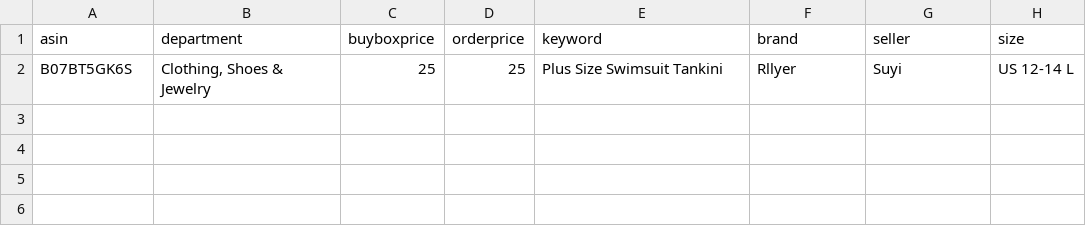
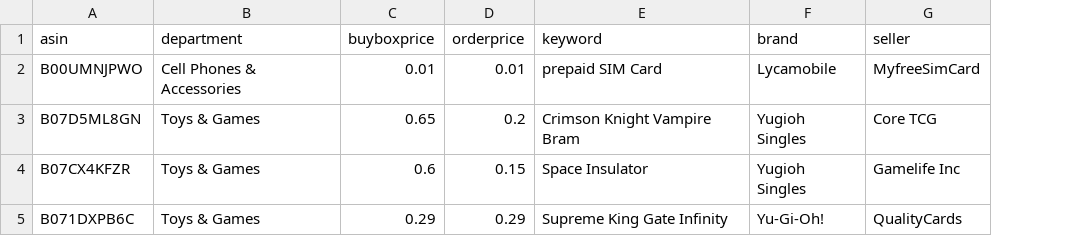
Before and after one commit to czds68/AmazonBuy, a CSV file: amazonbuy_database/productinfo.csv, drawn as a sheet; removed rows and columns are numbered as before the commit, all else as after; the diff names each change by its address in the sheet, - before the commit and + after, or states it on an @@ line.

```diff
--- a/amazonbuy_database/productinfo.csv
+++ b/amazonbuy_database/productinfo.csv
-column H (size), empty
-row 2: B07BT5GK6S | Clothing, Shoes & Jewelry | 25 | 25 | Plus Size Swimsuit Tankini | Rllyer | Suyi | US 12-14 L
+row 2: B00UMNJPWO | Cell Phones & Accessories | 0.01 | 0.01 | prepaid SIM Card | Lycamobile | MyfreeSimCard
+row 3: B07D5ML8GN | Toys & Games | 0.65 | 0.2 | Crimson Knight Vampire Bram | Yugioh Singles | Core TCG
+row 4: B07CX4KFZR | Toys & Games | 0.6 | 0.15 | Space Insulator | Yugioh Singles | Gamelife Inc
+row 5: B071DXPB6C | Toys & Games | 0.29 | 0.29 | Supreme King Gate Infinity | Yu-Gi-Oh! | QualityCards
```
Also changed, not shown: amazonbuy_database/AccountInfo.csv, amazonbuy_database/Finance.csv, 3 other files.
